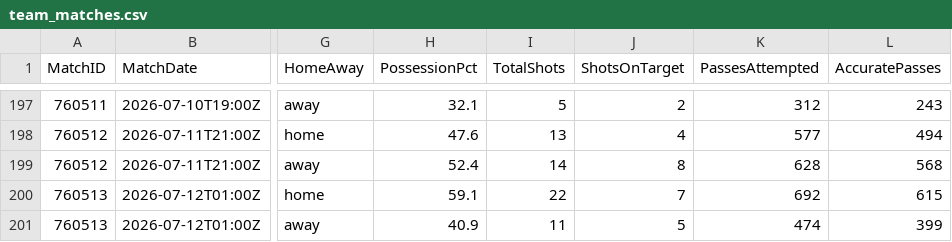
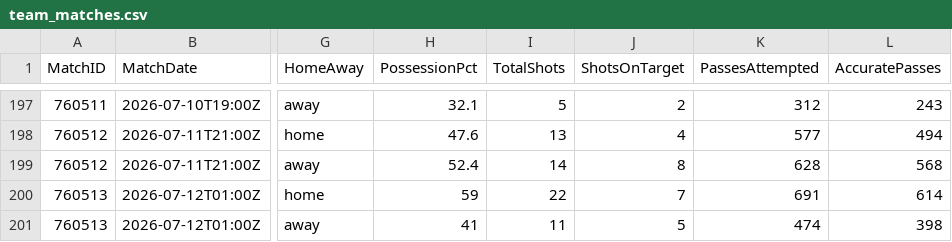
Before and after one commit to ISAAC-Neumoton/wc2026, a CSV file: data_output/team_matches.csv, drawn as a sheet; only a part is shown, gaps mark what is left out; the diff names each change by its address in the sheet, - before the commit and + after, or states it on an @@ line.

```diff
--- a/data_output/team_matches.csv
+++ b/data_output/team_matches.csv
-H200 (PossessionPct): 59.1
+H200 (PossessionPct): 59
-K200 (PassesAttempted): 692
+K200 (PassesAttempted): 691
-L200 (AccuratePasses): 615
+L200 (AccuratePasses): 614
-H201 (PossessionPct): 40.9
+H201 (PossessionPct): 41
-L201 (AccuratePasses): 399
+L201 (AccuratePasses): 398
```
